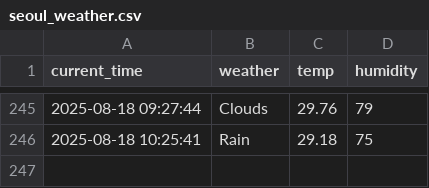
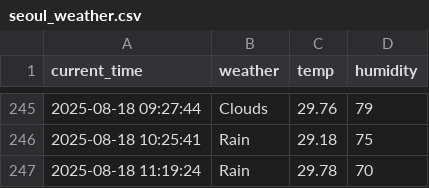
Before and after one commit to zktmtls1/weather, a CSV file: seoul_weather.csv, drawn as a sheet; only a part is shown, gaps mark what is left out.

```diff
--- a/seoul_weather.csv
+++ b/seoul_weather.csv
@@ -246 +246,2 @@ current_time,weather,temp,humidity
 2025-08-18 10:25:41,Rain,29.18,75
+2025-08-18 11:19:24,Rain,29.78,70
```
